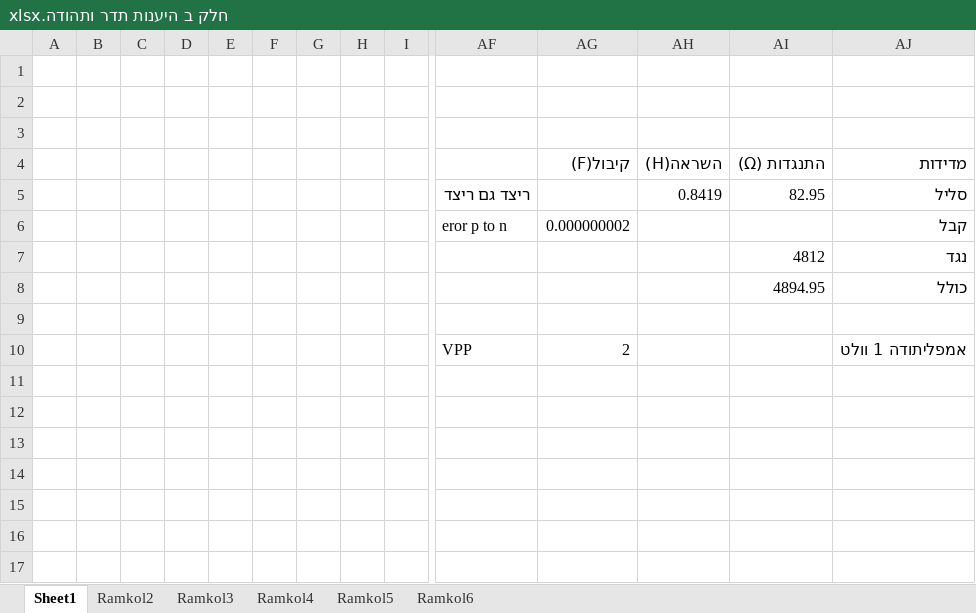
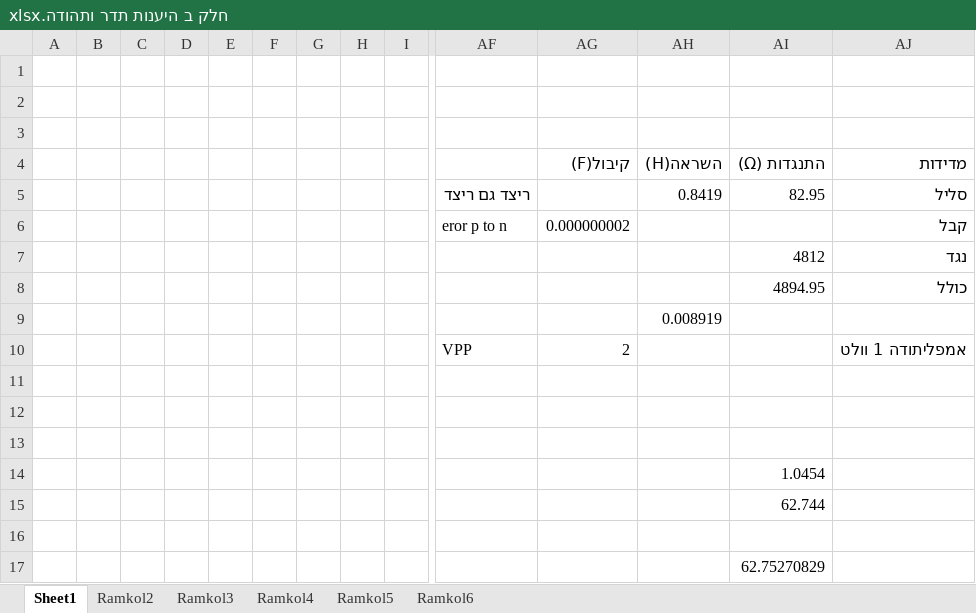
Before and after one commit to idl123/laba, an Excel workbook: היענות לתדר ותהודה/חלק ב היענות תדר ותהודה.xlsx, sheet Sheet1, drawn as a sheet; only a part is shown, gaps mark what is left out; values as stored, in another font and other column widths than the file's, no borders; addresses are those after the commit; rows hold the shown columns only; the diff names each change by its address in the sheet, - before the commit and + after, or states it on an @@ line.

```diff
--- a/היענות לתדר ותהודה/חלק ב היענות תדר ותהודה.xlsx (sheet Sheet1)
+++ b/היענות לתדר ותהודה/חלק ב היענות תדר ותהודה.xlsx (sheet Sheet1)
+row 9:  |  |  |  |  |  |  |  |  |  |  | 0.008919
+row 10:  |  |  |  |  |  |  |  |  | VPP | 2 |  |  | אמפליתודה 1 וולט
-row 12:  |  |  |  |  |  |  |  |  | VPP | 2 |  |  | אמפליתודה 1 וולט
+row 12: (empty)
+row 13: (empty)
+row 14:  |  |  |  |  |  |  |  |  |  |  |  | 1.0454
+row 15:  |  |  |  |  |  |  |  |  |  |  |  | 62.744
+row 16: (empty)
+row 17:  |  |  |  |  |  |  |  |  |  |  |  | 62.75270829
```
Also changed, not shown: sheet Ramkol3, sheet Ramkol2, formulas that keep their value, היענות לתדר ותהודה/היענות לתדר ותהודה - אקסל.xlsx, 2 other files.
